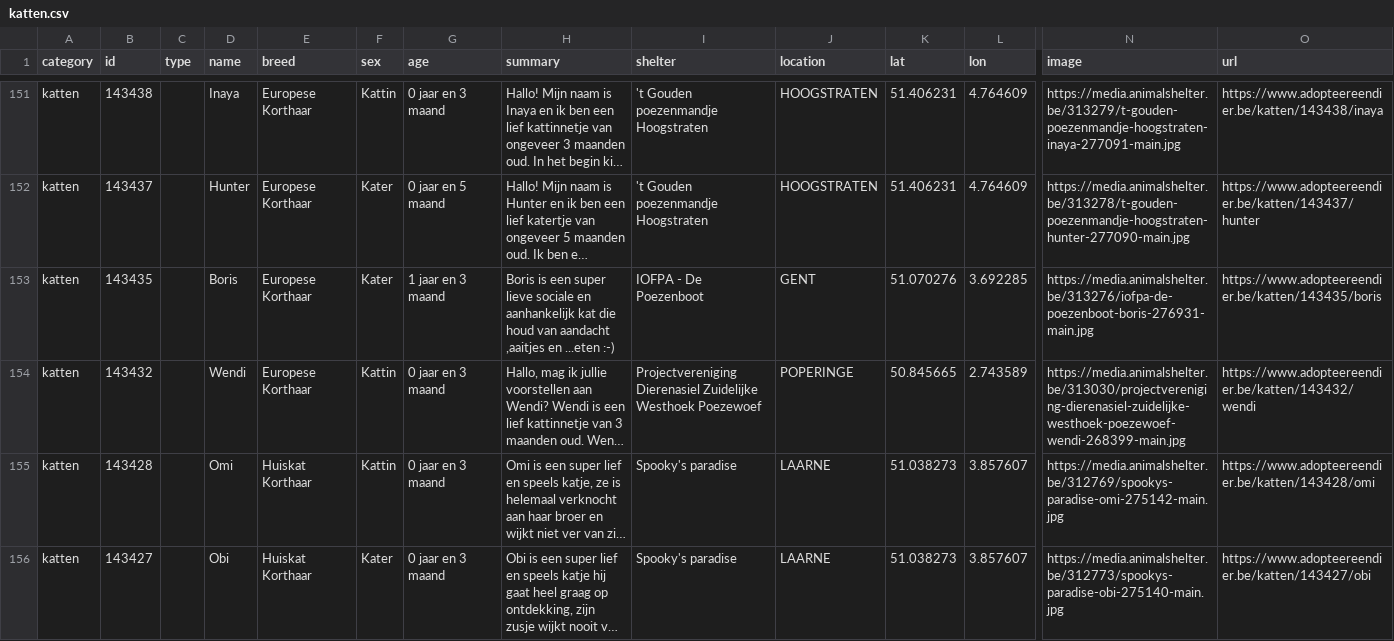
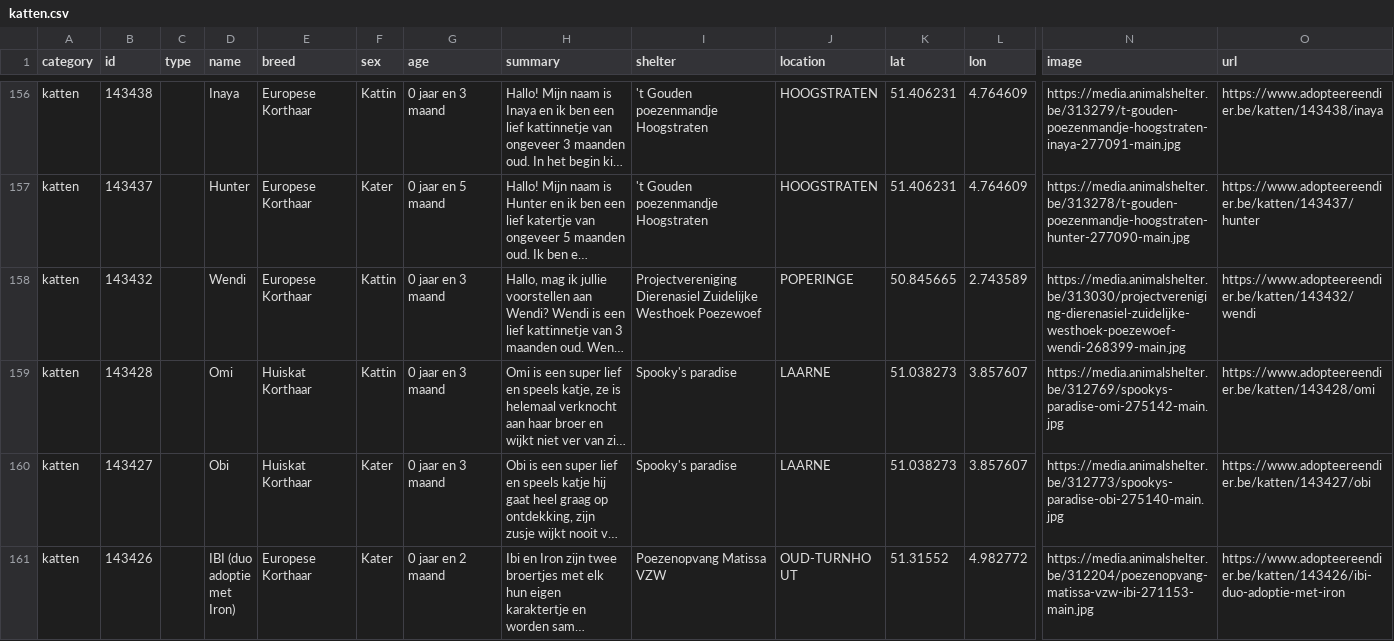
Before and after one commit to HansF/kitties, a CSV file: data/per-soort/katten.csv, drawn as a sheet; only a part is shown, gaps mark what is left out; the shorter side is filled out with more unchanged rows; long unchanged cells end in …; removed rows and columns are numbered as before the commit, all else as after; rows hold the shown columns only; the diff covers the shown part only; the diff names each change by its address in the sheet, - before the commit and + after, or states it on an @@ line.

```diff
--- a/data/per-soort/katten.csv
+++ b/data/per-soort/katten.csv
-row 153: katten | 143435 |  | Boris | Europese Korthaar | Kater | 1 jaar en 3 maand | Boris is een super lieve sociale en aanhankelijk kat die houd van aandacht ,aaitjes en ...eten :-) | IOFPA - De Poezenboot | GENT | 51.070276 | 3.692285 | https://media.animalshelter.be/313276/iofpa-de-poezenboot-boris-276931-main.jpg | https://www.adopteereendier.be/katten/143435/boris
```
Also changed, not shown: 7 added rows, 7 removed rows and 1 edited cell elsewhere in this file, data/animals.csv, data/changes.csv, 35 other files.
